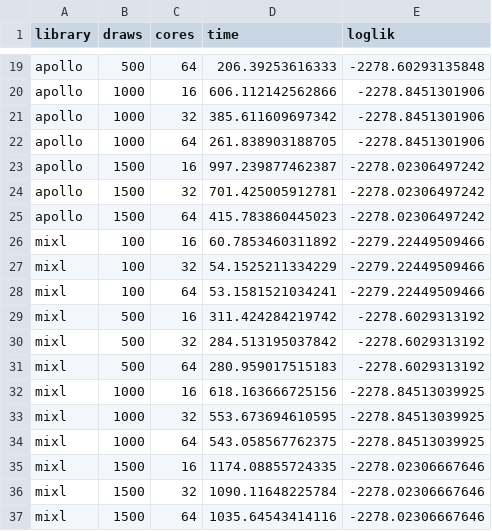
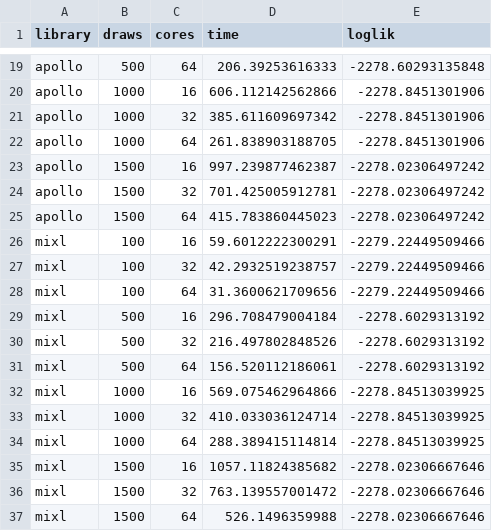
Before and after one commit to arteagac/xlogit, a CSV file: examples/benchmark/results/benchmark_results_apollo_biogeme.csv, drawn as a sheet; only a part is shown, gaps mark what is left out.

Commit message:
Updated benchmark results after re-running mixl experiments

```diff
--- a/examples/benchmark/results/benchmark_results_apollo_biogeme.csv
+++ b/examples/benchmark/results/benchmark_results_apollo_biogeme.csv
@@ -25,13 +25,13 @@ apollo,1500,32,701.425005912781,-2278.02306497242
 apollo,1500,64,415.783860445023,-2278.02306497242
-mixl,100,16,60.7853460311892,-2279.22449509466
-mixl,100,32,54.1525211334229,-2279.22449509466
-mixl,100,64,53.1581521034241,-2279.22449509466
-mixl,500,16,311.424284219742,-2278.6029313192
-mixl,500,32,284.513195037842,-2278.6029313192
-mixl,500,64,280.959017515183,-2278.6029313192
-mixl,1000,16,618.163666725156,-2278.84513039925
-mixl,1000,32,553.673694610595,-2278.84513039925
-mixl,1000,64,543.058567762375,-2278.84513039925
-mixl,1500,16,1174.08855724335,-2278.02306667646
-mixl,1500,32,1090.11648225784,-2278.02306667646
-mixl,1500,64,1035.64543414116,-2278.02306667646
+mixl,100,16,59.6012222300291,-2279.22449509466
+mixl,100,32,42.2932519238757,-2279.22449509466
+mixl,100,64,31.3600621709656,-2279.22449509466
+mixl,500,16,296.708479004184,-2278.6029313192
+mixl,500,32,216.497802848526,-2278.6029313192
+mixl,500,64,156.520112186061,-2278.6029313192
+mixl,1000,16,569.075462964866,-2278.84513039925
+mixl,1000,32,410.033036124714,-2278.84513039925
+mixl,1000,64,288.389415114814,-2278.84513039925
+mixl,1500,16,1057.11824385682,-2278.02306667646
+mixl,1500,32,763.139557001472,-2278.02306667646
+mixl,1500,64,526.1496359988,-2278.02306667646
```
Also changed, not shown: 2 other files.
